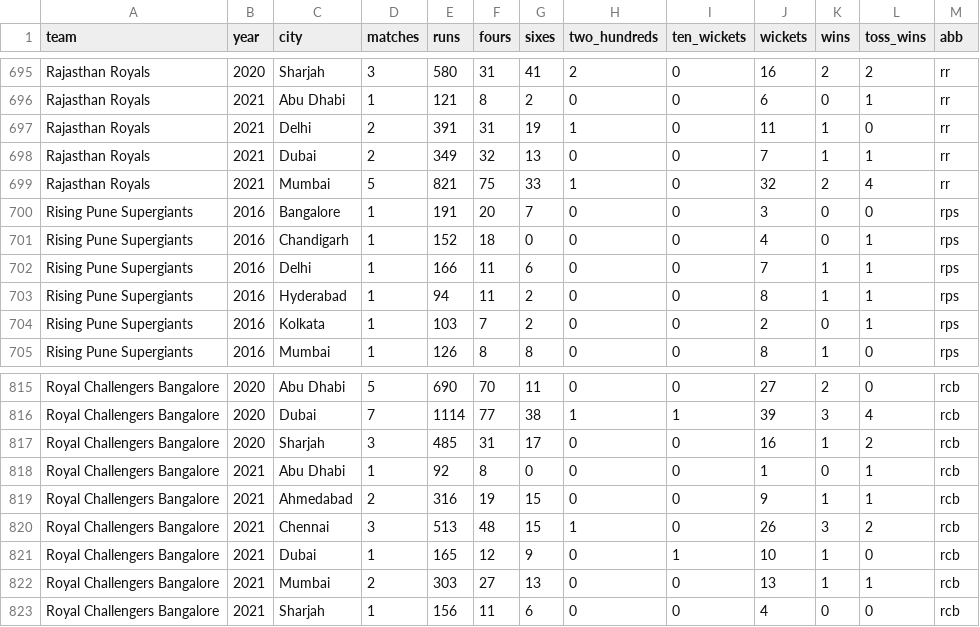
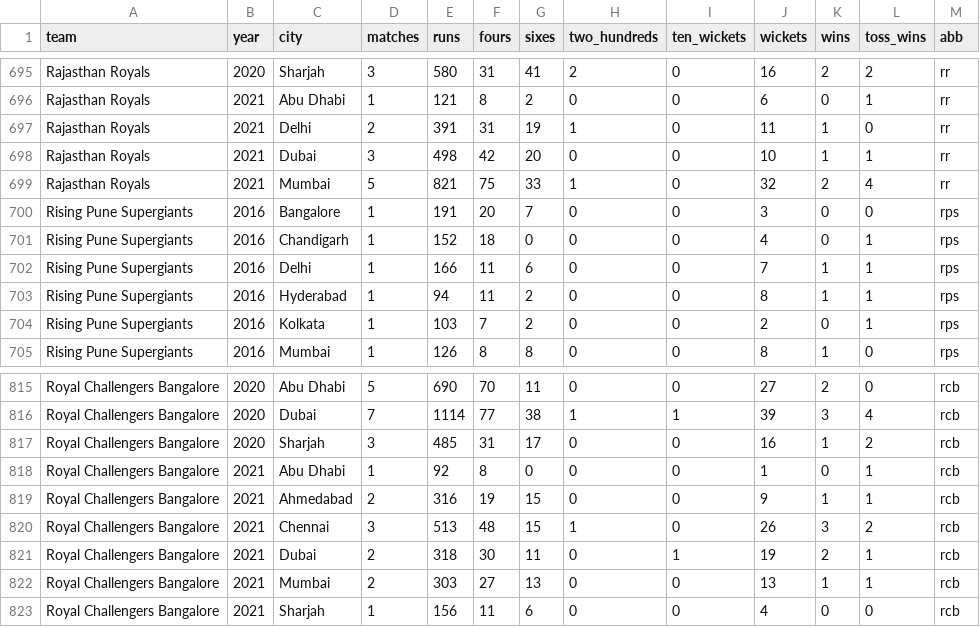
Before and after one commit to sawlachintan/iplDash2, a CSV file: data/main_data.csv, drawn as a sheet; only a part is shown, gaps mark what is left out.

```diff
--- a/data/main_data.csv
+++ b/data/main_data.csv
@@ -697,3 +697,3 @@ Rajasthan Royals,2021,Abu Dhabi,1,121,8,2,0,0,6,0,1,rr
 Rajasthan Royals,2021,Delhi,2,391,31,19,1,0,11,1,0,rr
-Rajasthan Royals,2021,Dubai,2,349,32,13,0,0,7,1,1,rr
+Rajasthan Royals,2021,Dubai,3,498,42,20,0,0,10,1,1,rr
 Rajasthan Royals,2021,Mumbai,5,821,75,33,1,0,32,2,4,rr
@@ -820,3 +820,3 @@ Royal Challengers Bangalore,2021,Ahmedabad,2,316,19,15,0,0,9,1,1,rcb
 Royal Challengers Bangalore,2021,Chennai,3,513,48,15,1,0,26,3,2,rcb
-Royal Challengers Bangalore,2021,Dubai,1,165,12,9,0,1,10,1,0,rcb
+Royal Challengers Bangalore,2021,Dubai,2,318,30,11,0,1,19,2,1,rcb
 Royal Challengers Bangalore,2021,Mumbai,2,303,27,13,0,0,13,1,1,rcb
```
